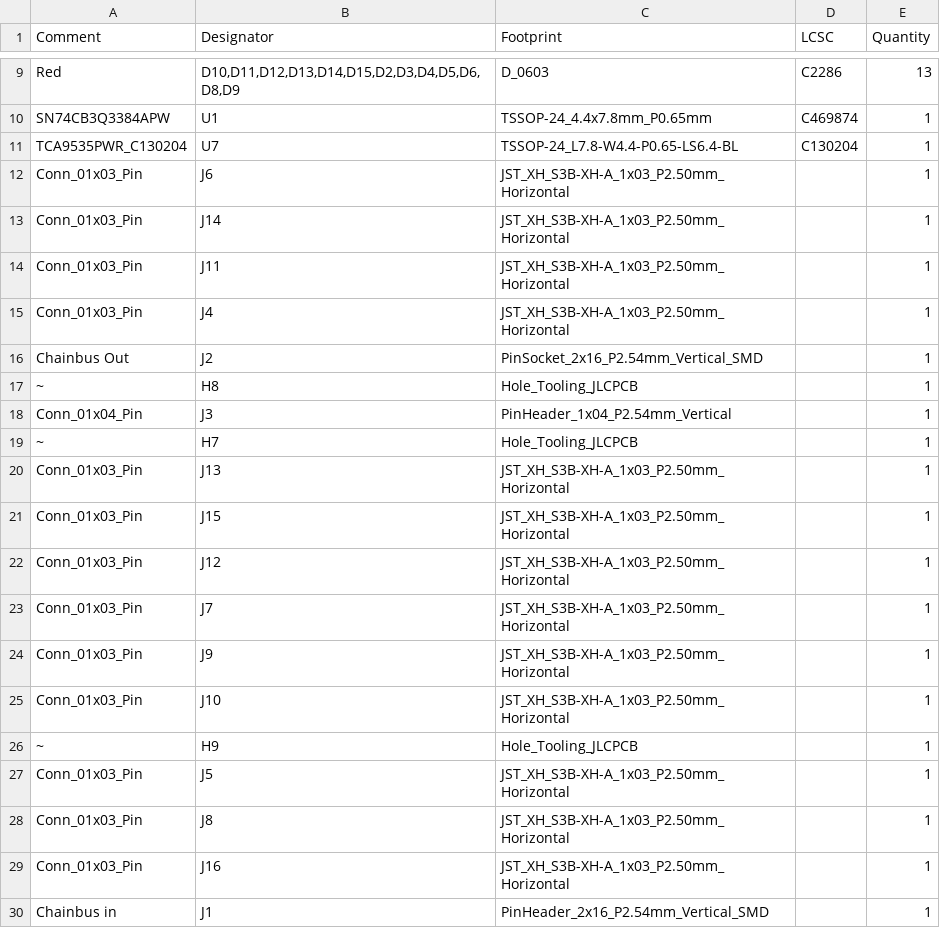
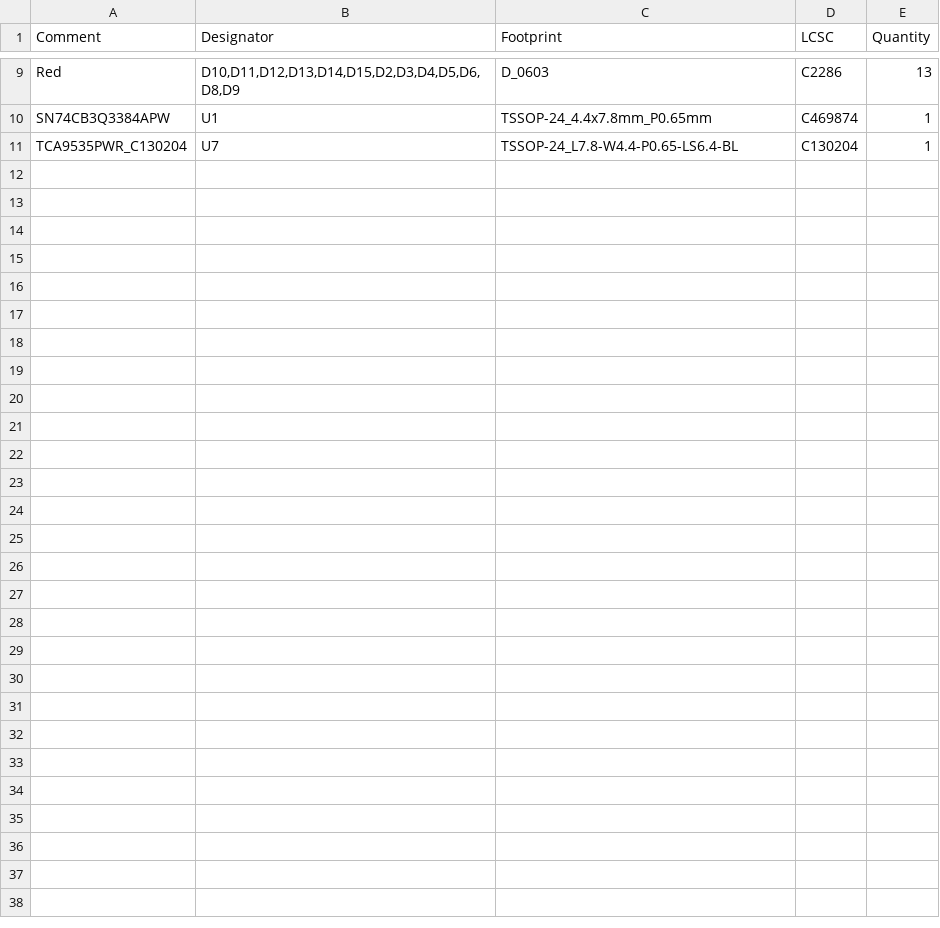
Before and after one commit to KoNaR-Hefajstos/MMS3_hat_GPIO_board_basic, a CSV file: jlcpcb/production_files/BOM-MMS3_hat_GPIO_board_basic.csv, drawn as a sheet; only a part is shown, gaps mark what is left out; the diff names each change by its address in the sheet, - before the commit and + after, or states it on an @@ line.

```diff
--- a/jlcpcb/production_files/BOM-MMS3_hat_GPIO_board_basic.csv
+++ b/jlcpcb/production_files/BOM-MMS3_hat_GPIO_board_basic.csv
-row 12: Conn_01x03_Pin | J6 | JST_XH_S3B-XH-A_1x03_P2.50mm_Horizontal |  | 1
-row 13: Conn_01x03_Pin | J14 | JST_XH_S3B-XH-A_1x03_P2.50mm_Horizontal |  | 1
-row 14: Conn_01x03_Pin | J11 | JST_XH_S3B-XH-A_1x03_P2.50mm_Horizontal |  | 1
-row 15: Conn_01x03_Pin | J4 | JST_XH_S3B-XH-A_1x03_P2.50mm_Horizontal |  | 1
-row 16: Chainbus Out | J2 | PinSocket_2x16_P2.54mm_Vertical_SMD |  | 1
-row 17: ~ | H8 | Hole_Tooling_JLCPCB |  | 1
-row 18: Conn_01x04_Pin | J3 | PinHeader_1x04_P2.54mm_Vertical |  | 1
-row 19: ~ | H7 | Hole_Tooling_JLCPCB |  | 1
-row 20: Conn_01x03_Pin | J13 | JST_XH_S3B-XH-A_1x03_P2.50mm_Horizontal |  | 1
-row 21: Conn_01x03_Pin | J15 | JST_XH_S3B-XH-A_1x03_P2.50mm_Horizontal |  | 1
-row 22: Conn_01x03_Pin | J12 | JST_XH_S3B-XH-A_1x03_P2.50mm_Horizontal |  | 1
-row 23: Conn_01x03_Pin | J7 | JST_XH_S3B-XH-A_1x03_P2.50mm_Horizontal |  | 1
-row 24: Conn_01x03_Pin | J9 | JST_XH_S3B-XH-A_1x03_P2.50mm_Horizontal |  | 1
-row 25: Conn_01x03_Pin | J10 | JST_XH_S3B-XH-A_1x03_P2.50mm_Horizontal |  | 1
-row 26: ~ | H9 | Hole_Tooling_JLCPCB |  | 1
-row 27: Conn_01x03_Pin | J5 | JST_XH_S3B-XH-A_1x03_P2.50mm_Horizontal |  | 1
-row 28: Conn_01x03_Pin | J8 | JST_XH_S3B-XH-A_1x03_P2.50mm_Horizontal |  | 1
-row 29: Conn_01x03_Pin | J16 | JST_XH_S3B-XH-A_1x03_P2.50mm_Horizontal |  | 1
-row 30: Chainbus in | J1 | PinHeader_2x16_P2.54mm_Vertical_SMD |  | 1
```
Also changed, not shown: jlcpcb/production_files/CPL-MMS3_hat_GPIO_board_basic.csv, 16 other files.
